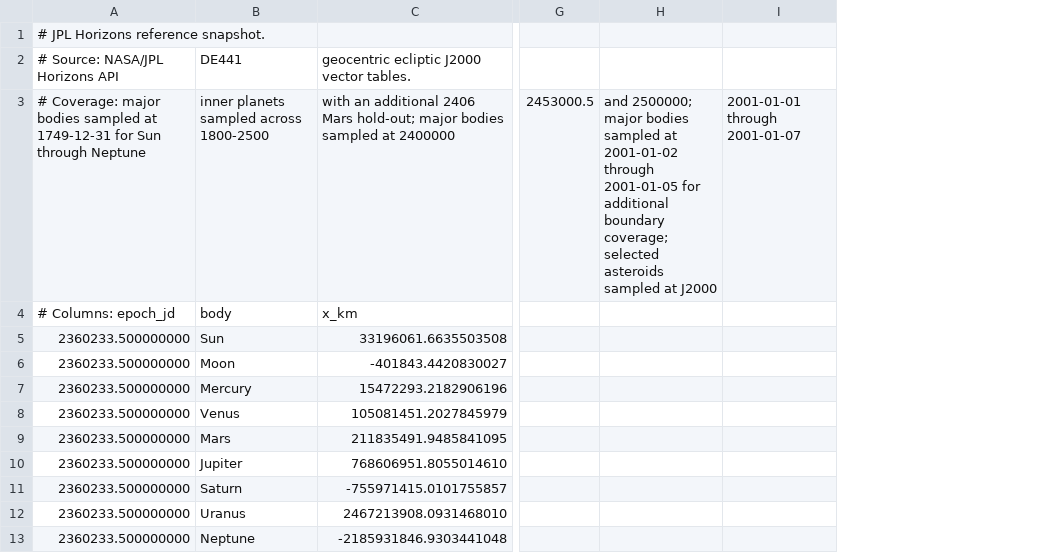
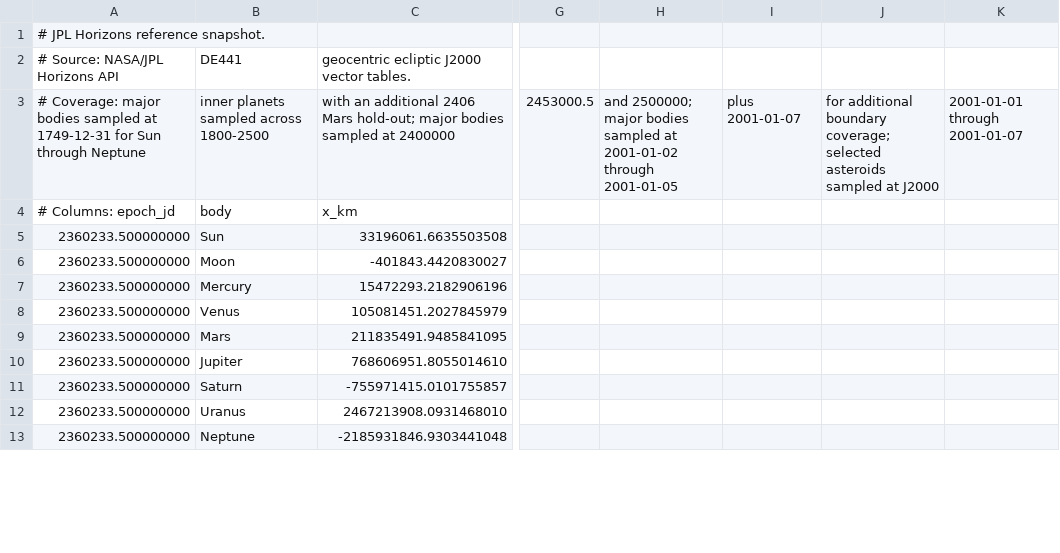
Before and after one commit to rahulmutt/pleiades, a CSV file: crates/pleiades-jpl/data/reference_snapshot.csv, drawn as a sheet; only a part is shown, gaps mark what is left out; removed rows and columns are numbered as before the commit, all else as after; the diff names each change by its address in the sheet, - before the commit and + after, or states it on an @@ line.

Commit message:
Clarify reference snapshot boundary coverage

```diff
--- a/crates/pleiades-jpl/data/reference_snapshot.csv
+++ b/crates/pleiades-jpl/data/reference_snapshot.csv
-column H, row 3: and 2500000; major bodies sampled at 2001-01-02 through 2001-01-05 for additional boundary coverage; selected asteroids sampled at J2000
+column H, row 3: and 2500000; major bodies sampled at 2001-01-02 through 2001-01-05
+column I, row 3: plus 2001-01-07
+column J, row 3: for additional boundary coverage; selected asteroids sampled at J2000
```
Also changed, not shown: 4 other files.
